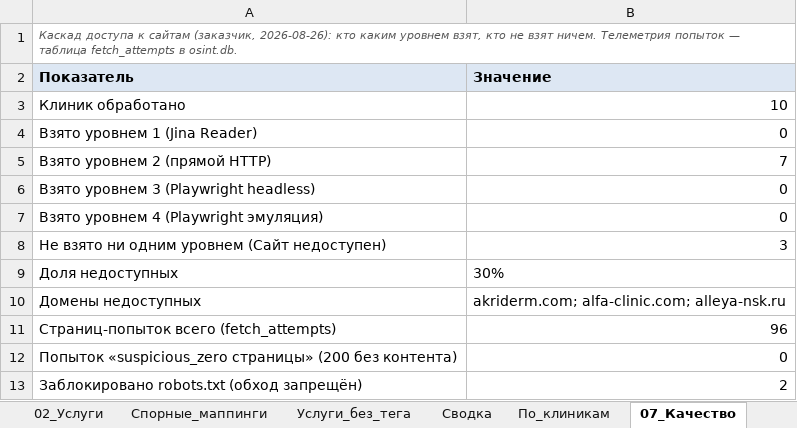
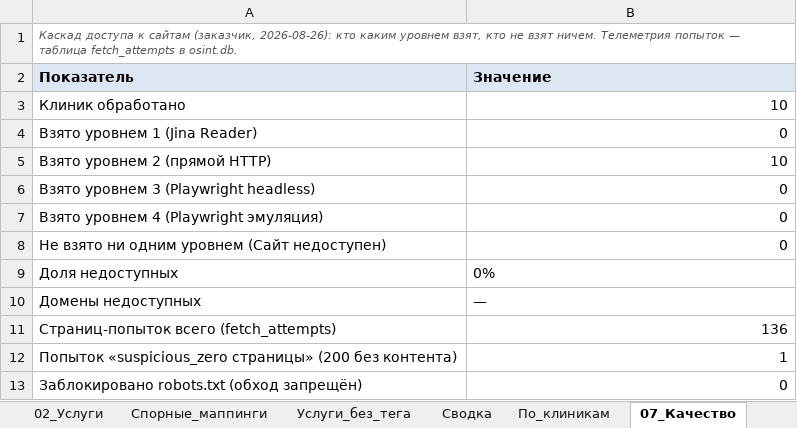
Before and after one commit to ddinnovationhub/Chistaya_kozha_research, an Excel workbook: output/Новосибирск_этап6_промежуточная_2026-08-24.xlsx, sheet 07_Качество, drawn as a sheet; values as stored, in another font and other column widths than the file's, no borders; the diff names each change by its address in the sheet, - before the commit and + after, or states it on an @@ line.

```diff
--- a/output/Новосибирск_этап6_промежуточная_2026-08-24.xlsx (sheet 07_Качество)
+++ b/output/Новосибирск_этап6_промежуточная_2026-08-24.xlsx (sheet 07_Качество)
-B5 (Значение): 7
+B5 (Значение): 10
-B8 (Значение): 3
+B8 (Значение): 0
-B9 (Значение): 30%
+B9 (Значение): 0%
-B10 (Значение): akriderm.com; alfa-clinic.com; alleya-nsk.ru
+B10 (Значение): —
-B11 (Значение): 96
+B11 (Значение): 136
-B12 (Значение): 0
+B12 (Значение): 1
-B13 (Значение): 2
+B13 (Значение): 0
```
Also changed, not shown: sheet 02_Услуги, sheet Услуги_без_тега, sheet 03_Доказательства, sheet По_клиникам, sheet Сводка, 4 other files.
